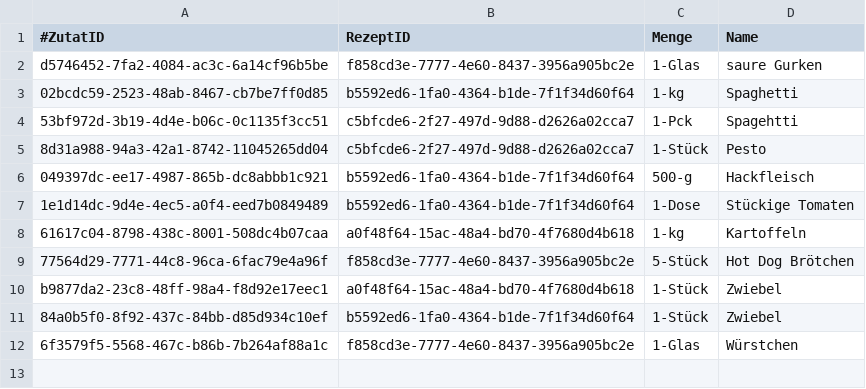
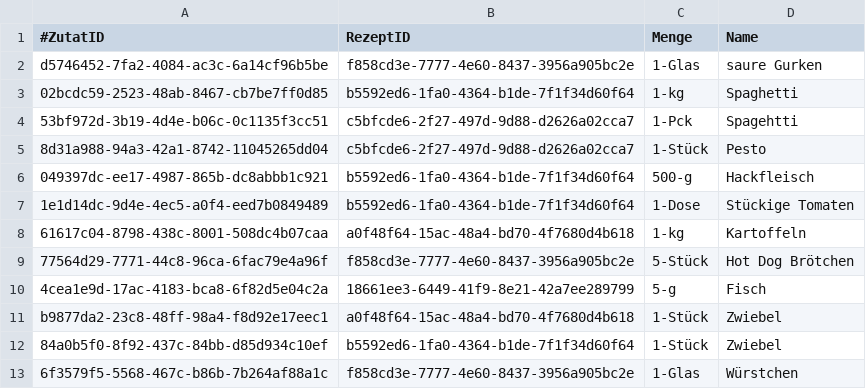
Before and after one commit to Zamox/KochApp, a CSV file: resources/CSVFiles/Zutaten.csv, drawn as a sheet; the diff names each change by its address in the sheet, - before the commit and + after, or states it on an @@ line.

```diff
--- a/resources/CSVFiles/Zutaten.csv
+++ b/resources/CSVFiles/Zutaten.csv
+row 10: 4cea1e9d-17ac-4183-bca8-6f82d5e04c2a | 18661ee3-6449-41f9-8e21-42a7ee289799 | 5-g | Fisch
```
Also changed, not shown: resources/CSVFiles/Rezept.csv, resources/CSVFiles/RezeptKategorie.csv, 3 other files.
